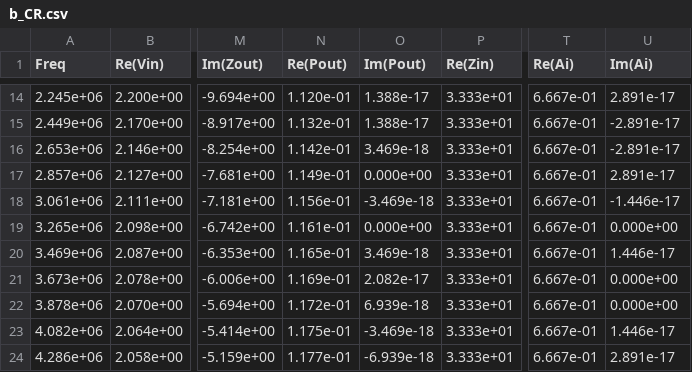
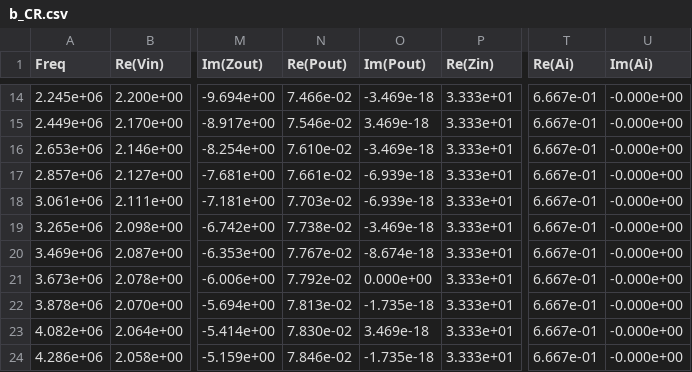
Before and after one commit to PixelMutation/Circuit-Simulator, a CSV file: nets/b_CR.csv, drawn as a sheet; only a part is shown, gaps mark what is left out; the diff covers the shown part only; the diff names each change by its address in the sheet, - before the commit and + after, or states it on an @@ line.

```diff
--- a/nets/b_CR.csv
+++ b/nets/b_CR.csv
-N14 (Re(Pout)): 1.120e-01
+N14 (Re(Pout)): 7.466e-02
-O14 (Im(Pout)): 1.388e-17
+O14 (Im(Pout)): -3.469e-18
-U14 (Im(Ai)): 2.891e-17
+U14 (Im(Ai)): -0.000e+00
-N15 (Re(Pout)): 1.132e-01
+N15 (Re(Pout)): 7.546e-02
-O15 (Im(Pout)): 1.388e-17
+O15 (Im(Pout)): 3.469e-18
-U15:U16 (Im(Ai)): -2.891e-17
+U15:U16 (Im(Ai)): -0.000e+00
-N16 (Re(Pout)): 1.142e-01
+N16 (Re(Pout)): 7.610e-02
-O16 (Im(Pout)): 3.469e-18
+O16 (Im(Pout)): -3.469e-18
-N17 (Re(Pout)): 1.149e-01
+N17 (Re(Pout)): 7.661e-02
-O17 (Im(Pout)): 0.000e+00
+O17 (Im(Pout)): -6.939e-18
-U17 (Im(Ai)): 2.891e-17
+U17 (Im(Ai)): -0.000e+00
-N18 (Re(Pout)): 1.156e-01
+N18 (Re(Pout)): 7.703e-02
-O18 (Im(Pout)): -3.469e-18
+O18 (Im(Pout)): -6.939e-18
-U18 (Im(Ai)): -1.446e-17
+U18 (Im(Ai)): -0.000e+00
-N19 (Re(Pout)): 1.161e-01
+N19 (Re(Pout)): 7.738e-02
-O19 (Im(Pout)): 0.000e+00
+O19 (Im(Pout)): -3.469e-18
-U19 (Im(Ai)): 0.000e+00
+U19 (Im(Ai)): -0.000e+00
-N20 (Re(Pout)): 1.165e-01
+N20 (Re(Pout)): 7.767e-02
-O20 (Im(Pout)): 3.469e-18
+O20 (Im(Pout)): -8.674e-18
-U20 (Im(Ai)): 1.446e-17
+U20 (Im(Ai)): -0.000e+00
-N21 (Re(Pout)): 1.169e-01
+N21 (Re(Pout)): 7.792e-02
-O21 (Im(Pout)): 2.082e-17
+O21 (Im(Pout)): 0.000e+00
-U21:U22 (Im(Ai)): 0.000e+00
+U21:U22 (Im(Ai)): -0.000e+00
-N22 (Re(Pout)): 1.172e-01
+N22 (Re(Pout)): 7.813e-02
-O22 (Im(Pout)): 6.939e-18
+O22 (Im(Pout)): -1.735e-18
-N23 (Re(Pout)): 1.175e-01
+N23 (Re(Pout)): 7.830e-02
-O23 (Im(Pout)): -3.469e-18
+O23 (Im(Pout)): 3.469e-18
-U23 (Im(Ai)): 1.446e-17
+U23 (Im(Ai)): -0.000e+00
-N24 (Re(Pout)): 1.177e-01
+N24 (Re(Pout)): 7.846e-02
-O24 (Im(Pout)): -6.939e-18
+O24 (Im(Pout)): -1.735e-18
-U24 (Im(Ai)): 2.891e-17
+U24 (Im(Ai)): -0.000e+00
```
Also changed, not shown: 116 edited cells elsewhere in this file, 1 other file.
